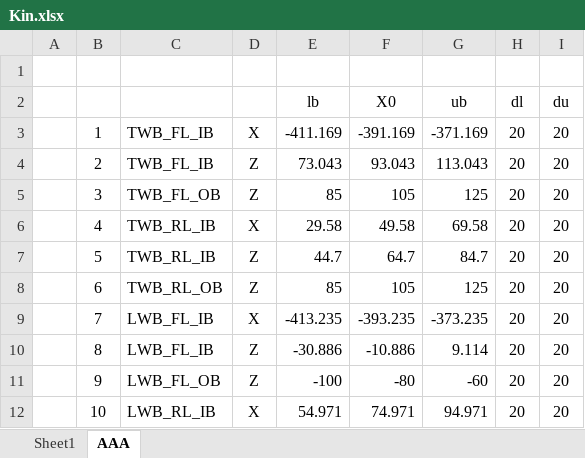
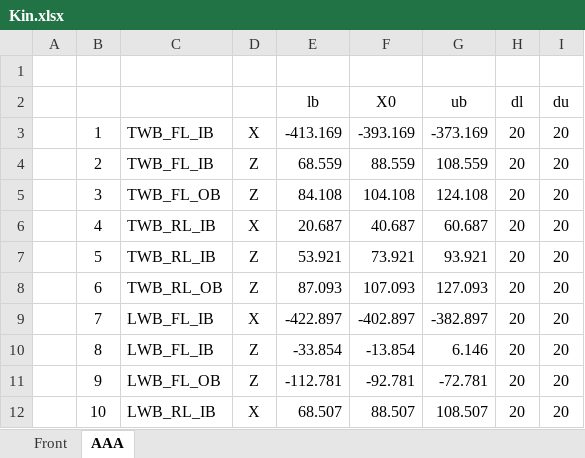
Before and after one commit to PrjtX/SusDes, an Excel workbook: Script/TestOpt/Kin.xlsx, sheet AAA, drawn as a sheet; only a part is shown; values as stored, in another font and other column widths than the file's, no borders; the diff covers the shown part only; the diff names each change by its address in the sheet, - before the commit and + after, or states it on an @@ line.

```diff
--- a/Script/TestOpt/Kin.xlsx (sheet AAA)
+++ b/Script/TestOpt/Kin.xlsx (sheet AAA)
-sheet tab: Sheet1
+sheet tab: Front
-E3 (lb): -411.169
+E3 (lb): -413.169
-F3 (X0): -391.169
+F3 (X0): -393.169
-G3 (ub): -371.169
+G3 (ub): -373.169
-E4 (lb): 73.043
+E4 (lb): 68.559
-F4 (X0): 93.043
+F4 (X0): 88.559
-G4 (ub): 113.043
+G4 (ub): 108.559
-E5 (lb): 85
+E5 (lb): 84.108
-F5 (X0): 105
+F5 (X0): 104.108
-G5 (ub): 125
+G5 (ub): 124.108
-E6 (lb): 29.58
+E6 (lb): 20.687
-F6 (X0): 49.58
+F6 (X0): 40.687
-G6 (ub): 69.58
+G6 (ub): 60.687
-E7 (lb): 44.7
+E7 (lb): 53.921
-F7 (X0): 64.7
+F7 (X0): 73.921
-G7 (ub): 84.7
+G7 (ub): 93.921
-E8 (lb): 85
+E8 (lb): 87.093
-F8 (X0): 105
+F8 (X0): 107.093
-G8 (ub): 125
+G8 (ub): 127.093
-E9 (lb): -413.235
+E9 (lb): -422.897
-F9 (X0): -393.235
+F9 (X0): -402.897
-G9 (ub): -373.235
+G9 (ub): -382.897
-E10 (lb): -30.886
+E10 (lb): -33.854
-F10 (X0): -10.886
+F10 (X0): -13.854
-G10 (ub): 9.114
+G10 (ub): 6.146
-E11 (lb): -100
+E11 (lb): -112.781
-F11 (X0): -80
+F11 (X0): -92.781
-G11 (ub): -60
+G11 (ub): -72.781
-E12 (lb): 54.971
+E12 (lb): 68.507
-F12 (X0): 74.971
+F12 (X0): 88.507
-G12 (ub): 94.971
+G12 (ub): 108.507
```
Also changed, not shown: 18 edited cells elsewhere in this sheet, sheet Front, 7 other files.
